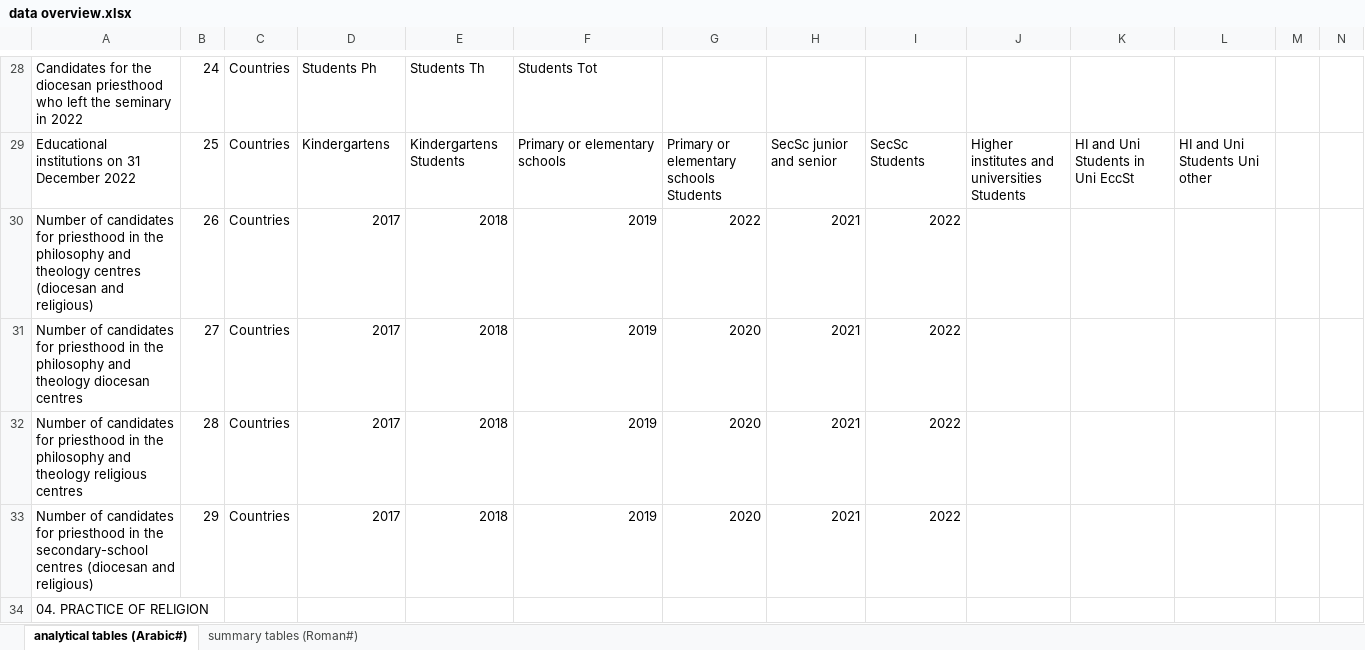
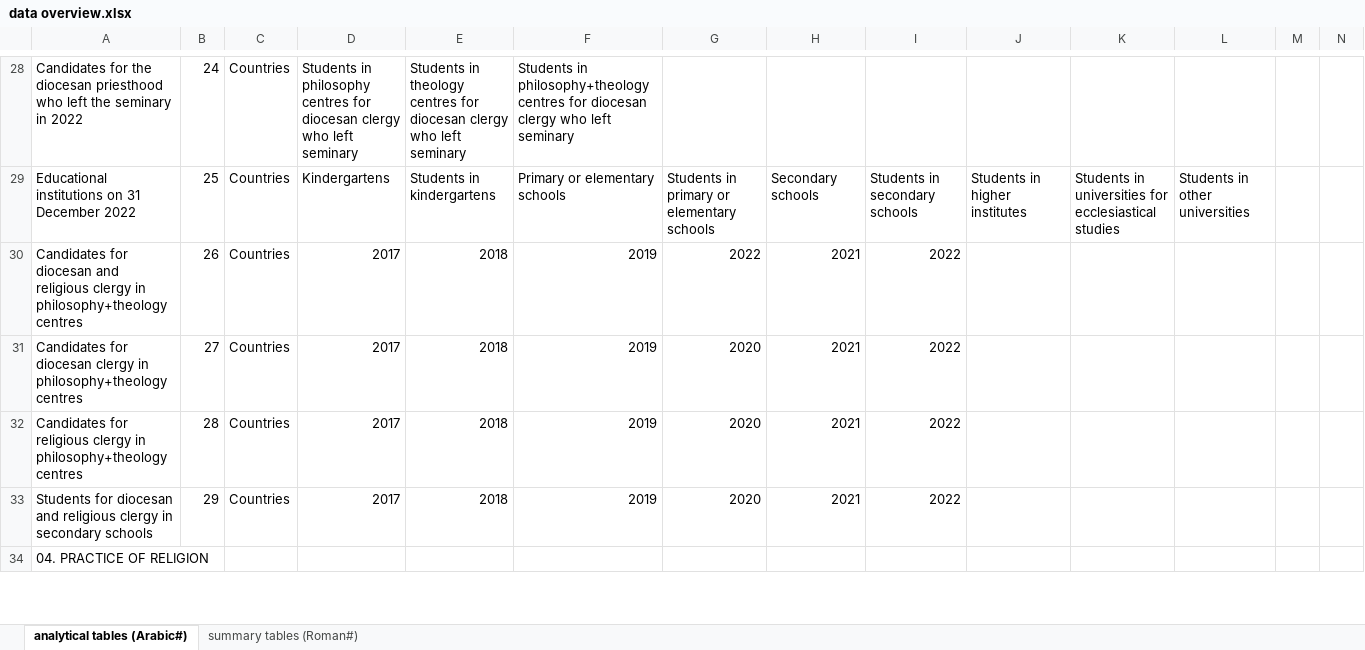
Before and after one commit to ClaudiaSchiavetti/Consulting_Catholic_Church, an Excel workbook: data overview.xlsx, sheet analytical tables (Arabic#), drawn as a sheet; only a part is shown, gaps mark what is left out; values as stored, in another font and other column widths than the file's, no cell formats; conditional formats not drawn; the diff covers the shown part only; the diff names each change by its address in the sheet, - before the commit and + after, or states it on an @@ line.

```diff
--- a/data overview.xlsx (sheet analytical tables (Arabic#))
+++ b/data overview.xlsx (sheet analytical tables (Arabic#))
-D28: Students Ph
+D28: Students in philosophy centres for diocesan clergy who left seminary
-E28: Students Th
+E28: Students in theology centres for diocesan clergy who left seminary
-F28: Students Tot
+F28: Students in philosophy+theology centres for diocesan clergy who left seminary
-E29: Kindergartens Students
+E29: Students in kindergartens
-G29: Primary or elementary schools Students
+G29: Students in primary or elementary schools
-H29: SecSc junior and senior
+H29: Secondary schools
-I29: SecSc Students
+I29: Students in secondary schools
-J29: Higher institutes and universities Students
+J29: Students in higher institutes
-K29: HI and Uni Students in Uni EccSt
+K29: Students in universities for ecclesiastical studies
-L29: HI and Uni Students Uni other
+L29: Students in other universities
-A30: Number of candidates for priesthood in the philosophy and theology centres (diocesan and religious)
+A30: Candidates for diocesan and religious clergy in philosophy+theology centres
-A31: Number of candidates for priesthood in the philosophy and theology diocesan centres
+A31: Candidates for diocesan clergy in philosophy+theology centres
-A32: Number of candidates for priesthood in the philosophy and theology religious centres
+A32: Candidates for religious clergy in philosophy+theology centres
-A33: Number of candidates for priesthood in the secondary-school centres (diocesan and religious)
+A33: Students for diocesan and religious clergy in secondary schools
```
Also changed, not shown: 25 added rows, 27 removed rows and 154 edited cells elsewhere in this sheet, sheet summary tables (Roman#), cell formats.
